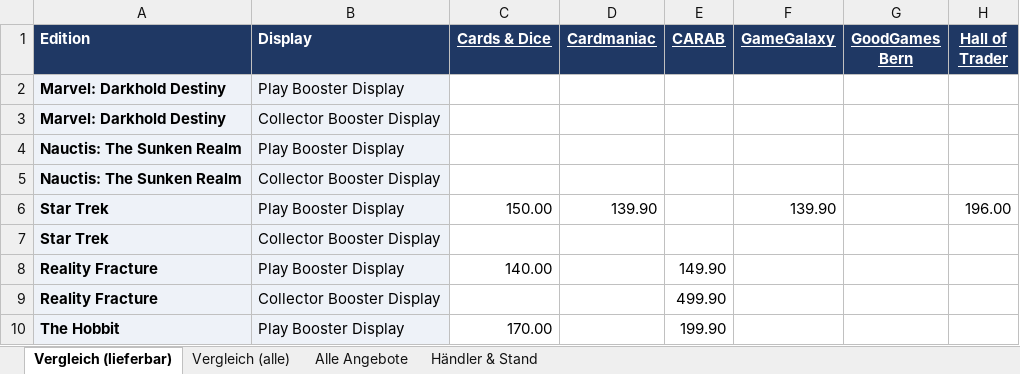
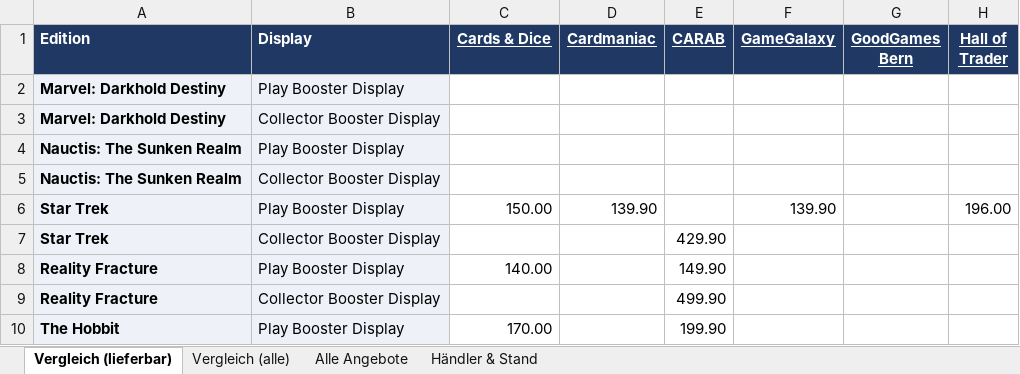
Before and after one commit to BEAR1nc/deckarchiv, an Excel workbook: shopping/MTG_Display_Preisvergleich_EN.xlsx, sheet Vergleich (lieferbar), drawn as a sheet; only a part is shown; values as stored, in another font and other column widths than the file's, no borders; conditional formats not drawn; the diff names each change by its address in the sheet, - before the commit and + after, or states it on an @@ line.

```diff
--- a/shopping/MTG_Display_Preisvergleich_EN.xlsx (sheet Vergleich (lieferbar))
+++ b/shopping/MTG_Display_Preisvergleich_EN.xlsx (sheet Vergleich (lieferbar))
-E7 (CARAB): (empty)
+E7 (CARAB): 429.90
```
Also changed, not shown: sheet Alle Angebote, sheet Händler & Stand, sheet Vergleich (alle), 2 other files.
